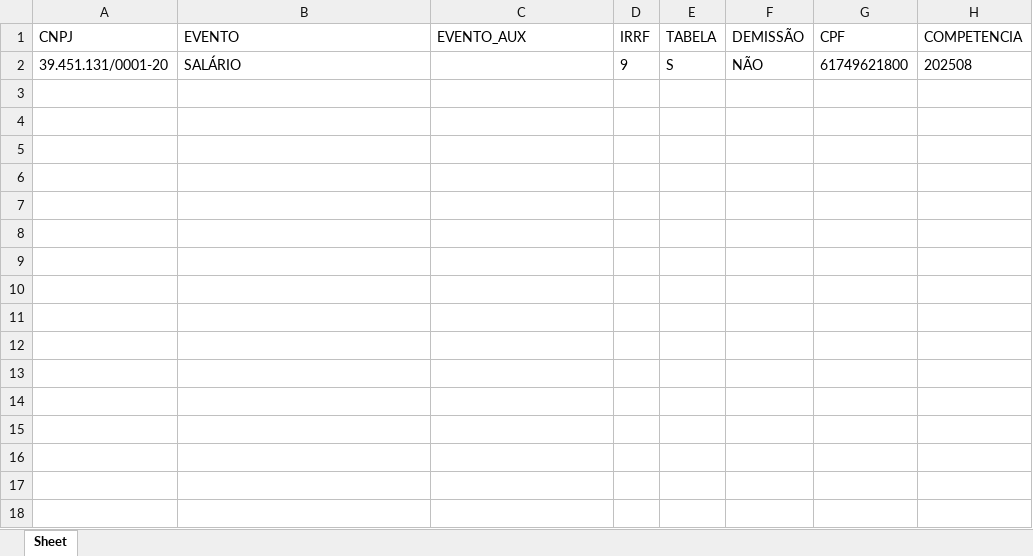
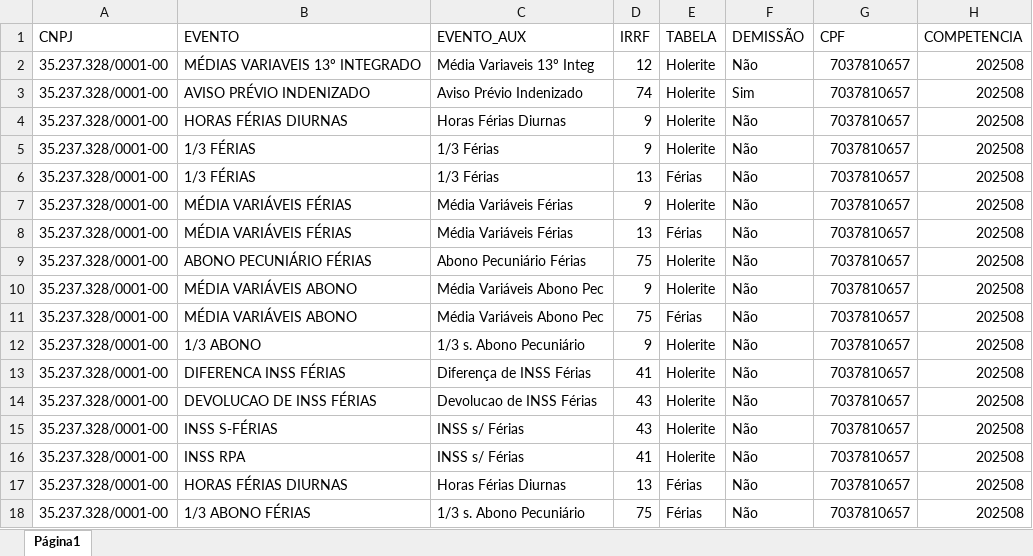
Before and after one commit to ittsjoao/scrapingSenior, an Excel workbook: dados/entrada/eventos_irrf.xlsx, sheet Página1, drawn as a sheet; values as stored, in another font and other column widths than the file's, no borders; charts and pictures not drawn; removed rows and columns are numbered as before the commit, all else as after; the diff names each change by its address in the sheet, - before the commit and + after, or states it on an @@ line.

Commit message:
grandes mudanças, poucas diferenças

```diff
--- a/dados/entrada/eventos_irrf.xlsx (sheet Página1)
+++ b/dados/entrada/eventos_irrf.xlsx (sheet Página1)
-sheet tab: Sheet
+sheet tab: Página1
-row 2: 39.451.131/0001-20 | SALÁRIO |  | 9 | S | NÃO | 61749621800 | 202508
+row 2: 35.237.328/0001-00 | MÉDIAS VARIAVEIS 13º INTEGRADO | Média Variaveis 13º Integ | 12 | Holerite | Não | 7037810657 | 202508
+row 3: 35.237.328/0001-00 | AVISO PRÉVIO INDENIZADO | Aviso Prévio Indenizado | 74 | Holerite | Sim | 7037810657 | 202508
+row 4: 35.237.328/0001-00 | HORAS FÉRIAS DIURNAS | Horas Férias Diurnas | 9 | Holerite | Não | 7037810657 | 202508
+row 5: 35.237.328/0001-00 | 1/3 FÉRIAS | 1/3 Férias | 9 | Holerite | Não | 7037810657 | 202508
+row 6: 35.237.328/0001-00 | 1/3 FÉRIAS | 1/3 Férias | 13 | Férias | Não | 7037810657 | 202508
+row 7: 35.237.328/0001-00 | MÉDIA VARIÁVEIS FÉRIAS | Média Variáveis Férias | 9 | Holerite | Não | 7037810657 | 202508
+row 8: 35.237.328/0001-00 | MÉDIA VARIÁVEIS FÉRIAS | Média Variáveis Férias | 13 | Férias | Não | 7037810657 | 202508
+row 9: 35.237.328/0001-00 | ABONO PECUNIÁRIO FÉRIAS | Abono Pecuniário Férias | 75 | Holerite | Não | 7037810657 | 202508
+row 10: 35.237.328/0001-00 | MÉDIA VARIÁVEIS ABONO | Média Variáveis Abono Pec | 9 | Holerite | Não | 7037810657 | 202508
+row 11: 35.237.328/0001-00 | MÉDIA VARIÁVEIS ABONO | Média Variáveis Abono Pec | 75 | Férias | Não | 7037810657 | 202508
+row 12: 35.237.328/0001-00 | 1/3 ABONO | 1/3 s. Abono Pecuniário | 9 | Holerite | Não | 7037810657 | 202508
+row 13: 35.237.328/0001-00 | DIFERENCA INSS FÉRIAS | Diferença de INSS Férias | 41 | Holerite | Não | 7037810657 | 202508
+row 14: 35.237.328/0001-00 | DEVOLUCAO DE INSS FÉRIAS | Devolucao de INSS Férias | 43 | Holerite | Não | 7037810657 | 202508
+row 15: 35.237.328/0001-00 | INSS S-FÉRIAS | INSS s/ Férias | 43 | Holerite | Não | 7037810657 | 202508
+row 16: 35.237.328/0001-00 | INSS RPA | INSS s/ Férias | 41 | Holerite | Não | 7037810657 | 202508
+row 17: 35.237.328/0001-00 | HORAS FÉRIAS DIURNAS | Horas Férias Diurnas | 13 | Férias | Não | 7037810657 | 202508
+row 18: 35.237.328/0001-00 | 1/3 ABONO FÉRIAS | 1/3 s. Abono Pecuniário | 75 | Férias | Não | 7037810657 | 202508
```
Also changed, not shown: charts or pictures, 50 other files.
